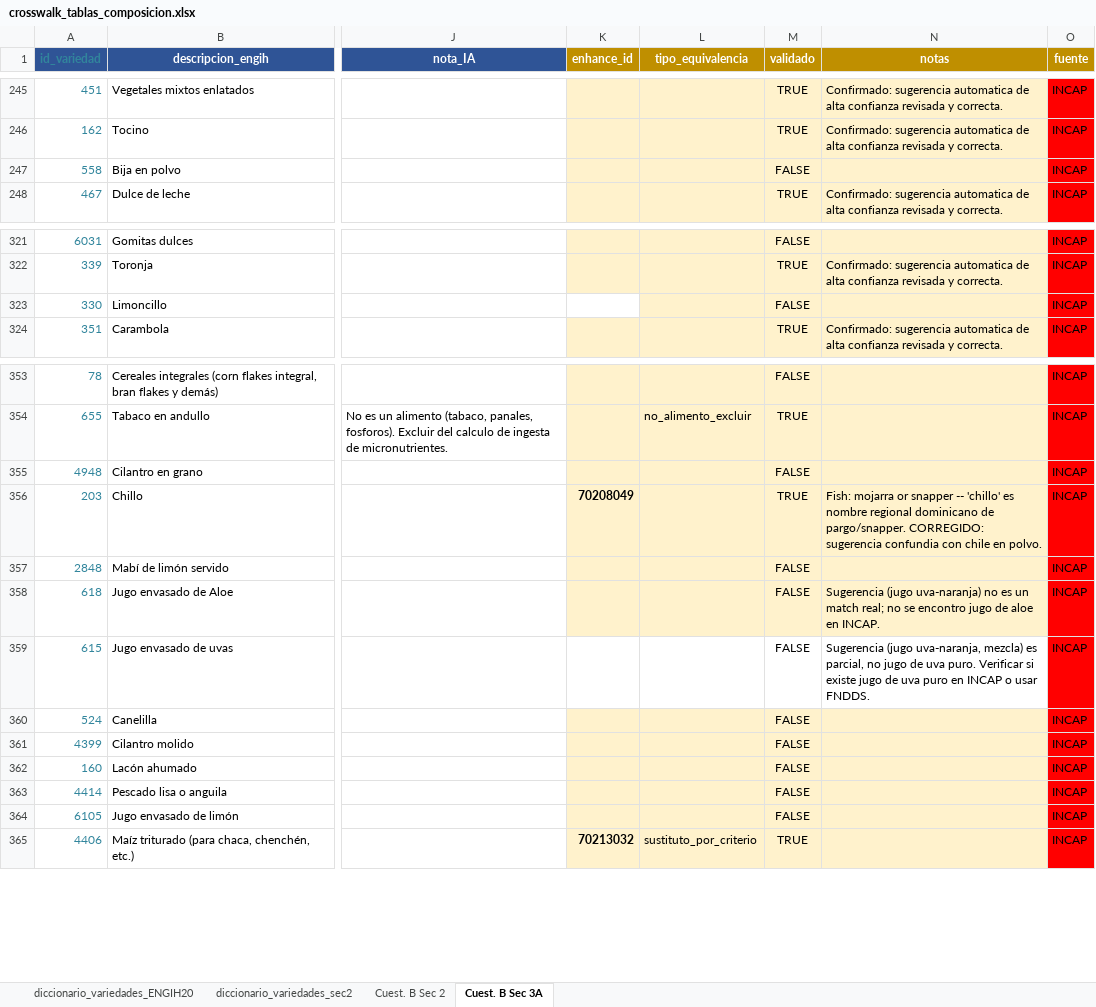
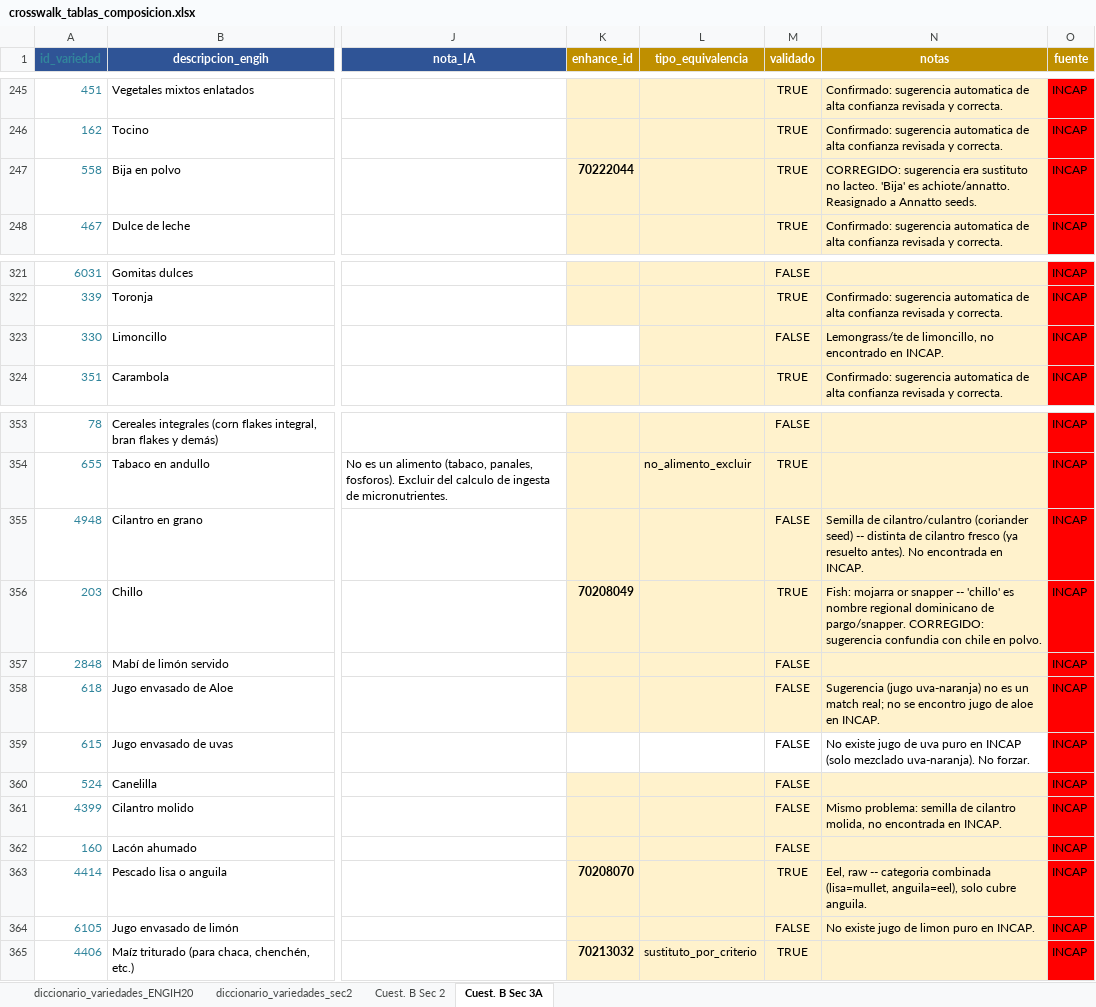
Before and after one commit to maicel1978/analisis_ENGIH2018, an Excel workbook: data/raw/crosswalk_tablas_composicion.xlsx, sheet Cuest. B Sec 3A, drawn as a sheet; only a part is shown, gaps mark what is left out; values as stored, in another font and other column widths than the file's, no borders; conditional formats not drawn; the diff names each change by its address in the sheet, - before the commit and + after, or states it on an @@ line.

Commit message:
Crosswalk Sec3A: 386/770 (50%)

```diff
--- a/data/raw/crosswalk_tablas_composicion.xlsx (sheet Cuest. B Sec 3A)
+++ b/data/raw/crosswalk_tablas_composicion.xlsx (sheet Cuest. B Sec 3A)
-K247 (enhance_id): (empty)
+K247 (enhance_id): 70222044
-M247 (validado): FALSE
+M247 (validado): TRUE
-N247 (notas): (empty)
+N247 (notas): CORREGIDO: sugerencia era sustituto no lacteo. 'Bija' es achiote/annatto. Reasignado a Annatto seeds.
-N323 (notas): (empty)
+N323 (notas): Lemongrass/te de limoncillo, no encontrado en INCAP.
-N355 (notas): (empty)
+N355 (notas): Semilla de cilantro/culantro (coriander seed) -- distinta de cilantro fresco (ya resuelto antes). No encontrada en INCAP.
-N359 (notas): Sugerencia (jugo uva-naranja, mezcla) es parcial, no jugo de uva puro. Verificar si existe jugo de uva puro en INCAP o usar FNDDS.
+N359 (notas): No existe jugo de uva puro en INCAP (solo mezclado uva-naranja). No forzar.
-N361 (notas): (empty)
+N361 (notas): Mismo problema: semilla de cilantro molida, no encontrada en INCAP.
-K363 (enhance_id): (empty)
+K363 (enhance_id): 70208070
-M363 (validado): FALSE
+M363 (validado): TRUE
-N363 (notas): (empty)
+N363 (notas): Eel, raw -- categoria combinada (lisa=mullet, anguila=eel), solo cubre anguila.
-N364 (notas): (empty)
+N364 (notas): No existe jugo de limon puro en INCAP.
```
Also changed, not shown: 1 other file.
